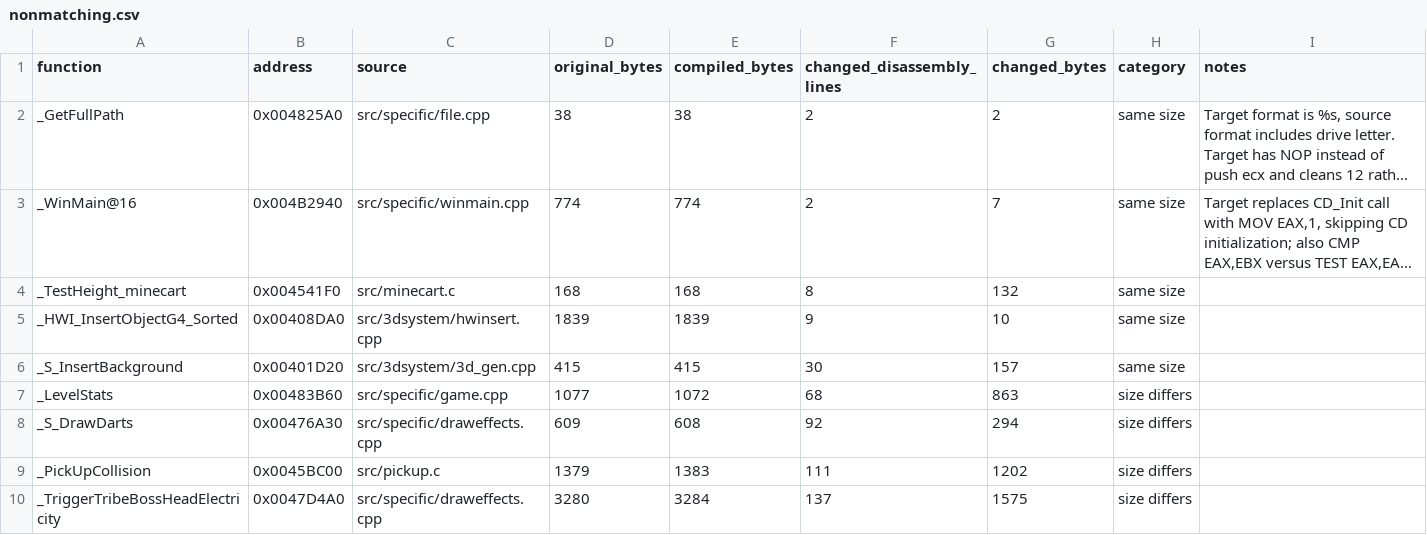
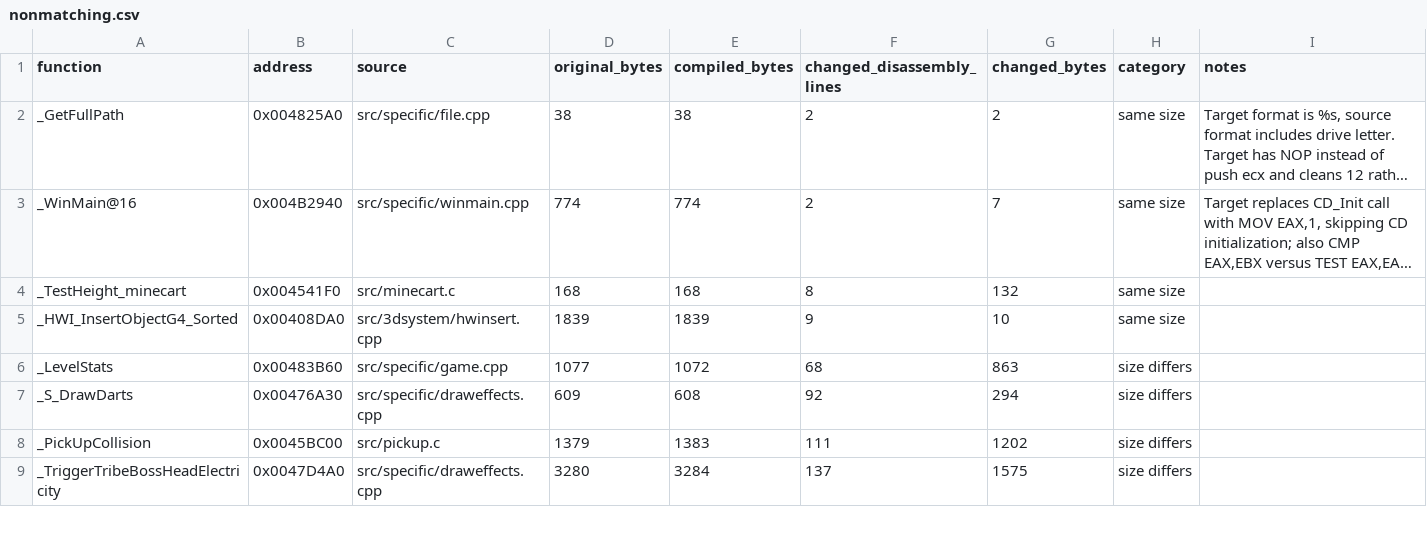
Before and after one commit to LostArtefacts/tr03, a CSV file: docs/nonmatching.csv, drawn as a sheet; only a part is shown; long unchanged cells end in ….

Commit message:
Match S_InsertBackground

```diff
--- a/docs/nonmatching.csv
+++ b/docs/nonmatching.csv
@@ -5,3 +5,2 @@ _TestHeight_minecart,0x004541F0,src/minecart.c,168,168,8,132,same size,
 _HWI_InsertObjectG4_Sorted,0x00408DA0,src/3dsystem/hwinsert.cpp,1839,1839,9,10,same size,
-_S_InsertBackground,0x00401D20,src/3dsystem/3d_gen.cpp,415,415,30,157,same size,
 _LevelStats,0x00483B60,src/specific/game.cpp,1077,1072,68,863,size differs,
```
Also changed, not shown: 3 other files.
